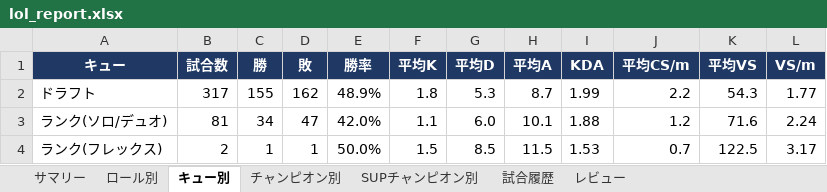
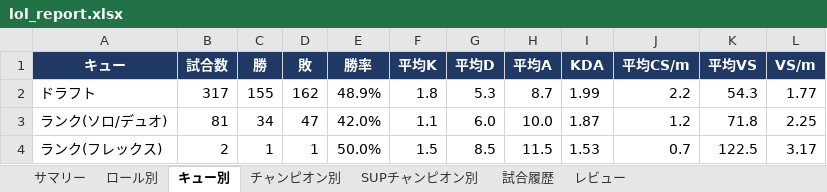
Before and after one commit to kenchi1209-hub/LoL-SUP-Tracker, an Excel workbook: data/excel/lol_report.xlsx, sheet キュー別, drawn as a sheet; values as stored, in another font and other column widths than the file's, no borders; conditional formats not drawn; the diff names each change by its address in the sheet, - before the commit and + after, or states it on an @@ line.

```diff
--- a/data/excel/lol_report.xlsx (sheet キュー別)
+++ b/data/excel/lol_report.xlsx (sheet キュー別)
-H3 (平均A): 10.1
+H3 (平均A): 10.0
-I3 (KDA): 1.88
+I3 (KDA): 1.87
-K3 (平均VS): 71.6
+K3 (平均VS): 71.8
-L3 (VS/m): 2.24
+L3 (VS/m): 2.25
```
Also changed, not shown: sheet 試合履歴, sheet レビュー, sheet SUPチャンピオン別, sheet チャンピオン別, sheet サマリー, sheet ロール別, 14 other files.
